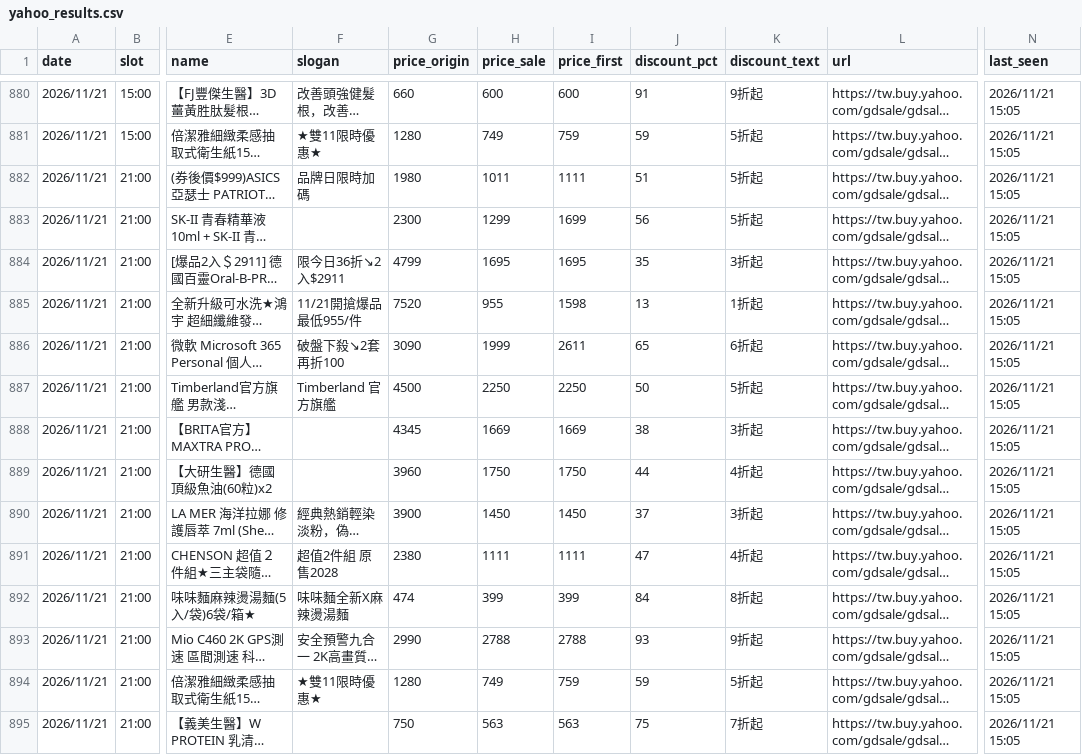
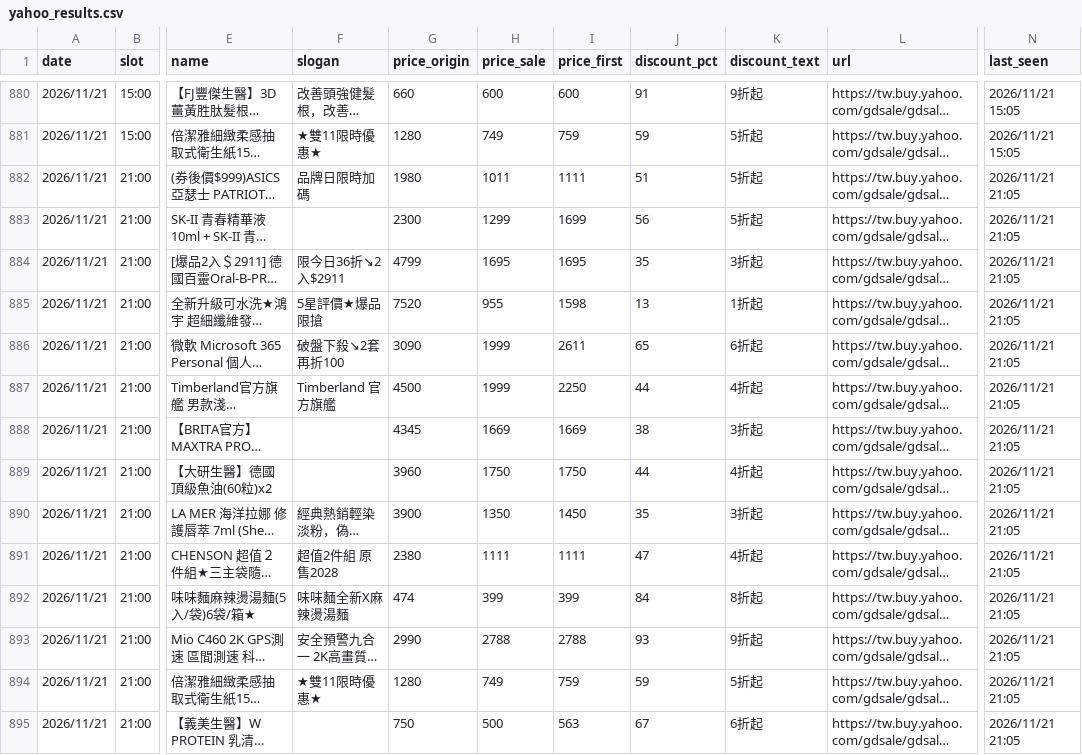
Before and after one commit to jerrycp-lab/momo-sales-monitor, a CSV file: compare/data/yahoo_results.csv, drawn as a sheet; only a part is shown, gaps mark what is left out; long unchanged cells end in …; the diff covers the shown part only; the diff names each change by its address in the sheet, - before the commit and + after, or states it on an @@ line.

Commit message:
auto: 2026-11-21 13:05 [compare:yahoo] 資料更新

```diff
--- a/compare/data/yahoo_results.csv
+++ b/compare/data/yahoo_results.csv
-N882:N895 (last_seen): 2026/11/21 15:05
+N882:N895 (last_seen): 2026/11/21 21:05
-F885 (slogan): 11/21開搶爆品最低955/件
+F885 (slogan): 5星評價★爆品限搶
-H887 (price_sale): 2250
+H887 (price_sale): 1999
-J887 (discount_pct): 50
+J887 (discount_pct): 44
-K887 (discount_text): 5折起
+K887 (discount_text): 4折起
-H890 (price_sale): 1450
+H890 (price_sale): 1350
-J890 (discount_pct): 37
+J890 (discount_pct): 35
-H895 (price_sale): 563
+H895 (price_sale): 500
-J895 (discount_pct): 75
+J895 (discount_pct): 67
-K895 (discount_text): 7折起
+K895 (discount_text): 6折起
```
Also changed, not shown: 125 edited cells elsewhere in this file, compare/data/matches.csv, compare/data/products_all.csv.
